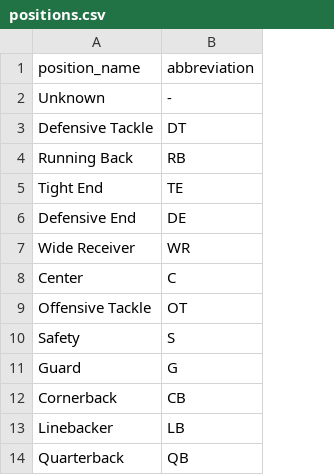
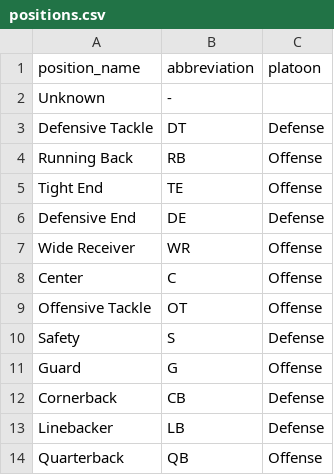
Before and after one commit to JamesChapmanNV/NFL_Database_App, a CSV file: data/positions.csv, drawn as a sheet; only a part is shown; the diff names each change by its address in the sheet, - before the commit and + after, or states it on an @@ line.

Commit message:
Added platoon for each position
The values are either offense, defense, special teams

```diff
--- a/data/positions.csv
+++ b/data/positions.csv
+column C (platoon), rows 3-14: Defense | Offense | Offense | Defense | Offense | Offense | Offense | Defense | Offense | Defense | Defense | Offense
```
